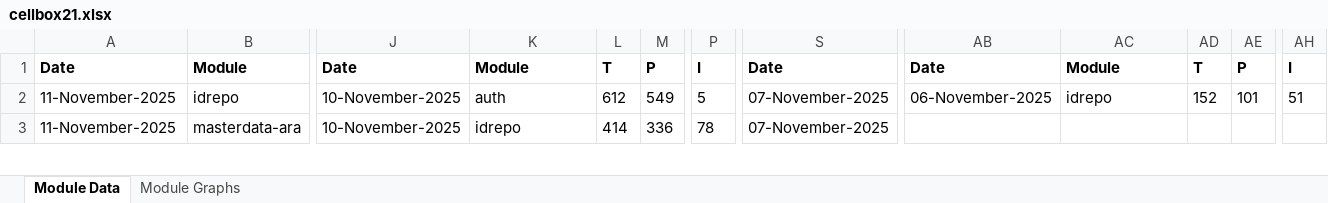
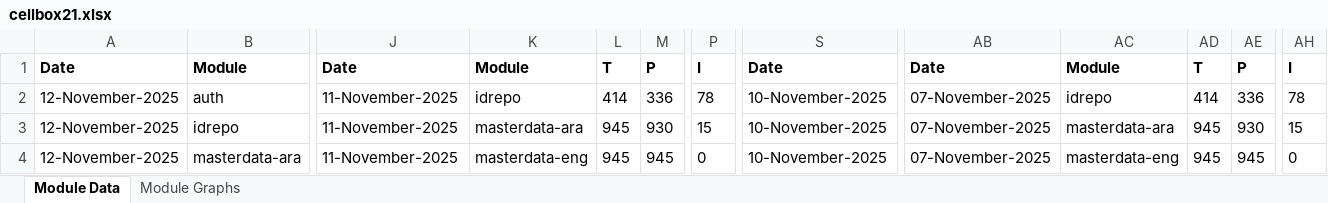
Before and after one commit to mosip/test-management, an Excel workbook: minio-report-tracker/xlxs/cellbox21.xlsx, sheet Module Data, drawn as a sheet; only a part is shown, gaps mark what is left out; values as stored, in another font and other column widths than the file's, no borders; addresses are those after the commit; rows hold the shown columns only; the diff covers the shown part only; the diff names each change by its address in the sheet, - before the commit and + after, or states it on an @@ line.

```diff
--- a/minio-report-tracker/xlxs/cellbox21.xlsx (sheet Module Data)
+++ b/minio-report-tracker/xlxs/cellbox21.xlsx (sheet Module Data)
+row 2: 12-November-2025 | auth | 11-November-2025 | idrepo | 414 | 336 | 78 | 10-November-2025 | 07-November-2025 | idrepo | 414 | 336 | 78
-A3:A4: 11-November-2025
+A3:A4: 12-November-2025
-J3:J4: 10-November-2025
+J3:J4: 11-November-2025
-K3: auth
+K3: masterdata-ara
-L3: 612
+L3: 945
-M3: 549
+M3: 930
-P3: 5
+P3: 15
-S3:S4: 07-November-2025
+S3:S4: 10-November-2025
-AB3: 06-November-2025
+AB3: 07-November-2025
-AC3: idrepo
+AC3: masterdata-ara
-AD3: 152
+AD3: 945
-AE3: 101
+AE3: 930
-AH3: 51
+AH3: 15
-K4: idrepo
+K4: masterdata-eng
-L4: 414
+L4: 945
-M4: 336
+M4: 945
-P4: 78
+P4: 0
-AB4: (empty)
+AB4: 07-November-2025
-AC4: (empty)
+AC4: masterdata-eng
-AD4: (empty)
+AD4: 945
-AE4: (empty)
+AE4: 945
-AH4: (empty)
+AH4: 0
```
Also changed, not shown: 1 added row, 2 removed rows and 202 edited cells elsewhere in this sheet, charts or pictures, minio-report-tracker/xlxs/collab.xlsx, minio-report-tracker/xlxs/qa-base.xlsx, 13 other files.
